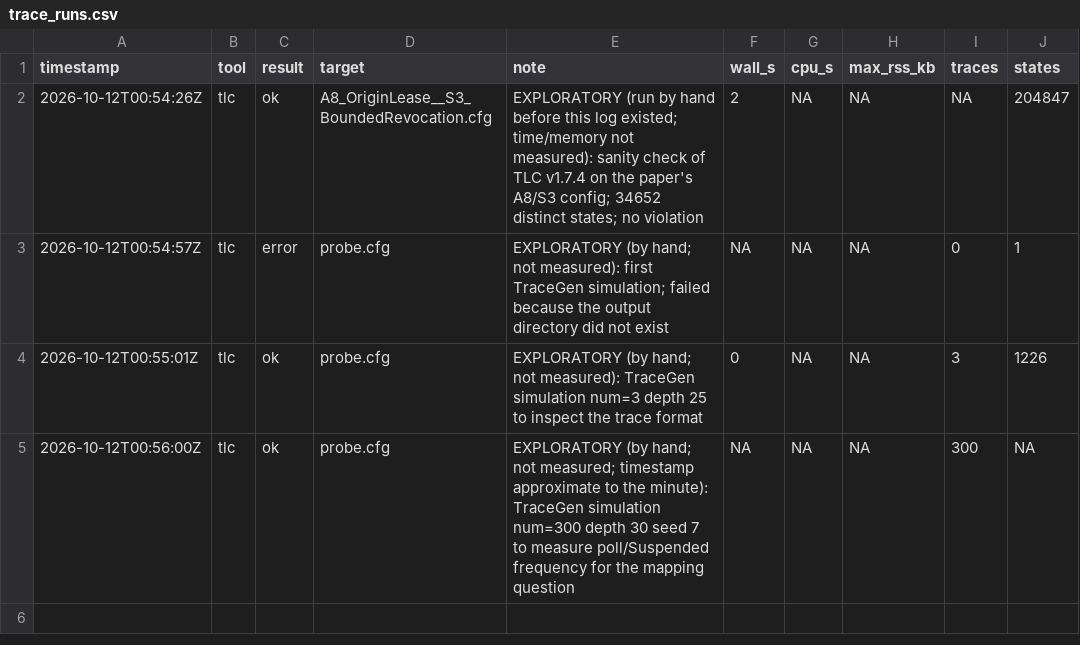
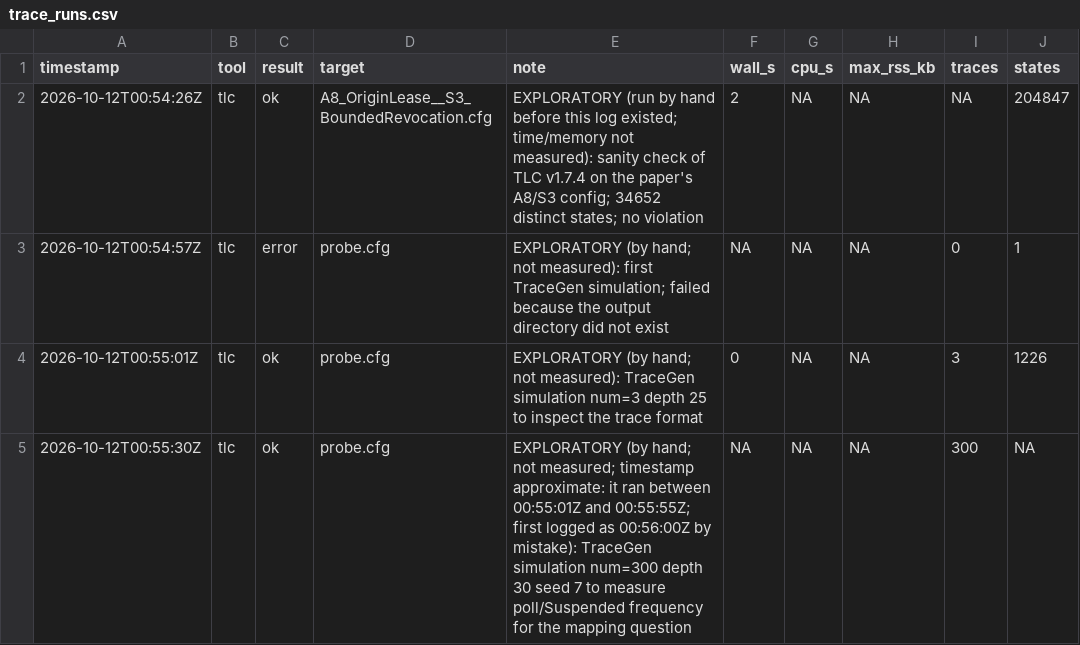
Before and after one commit to Souheirmer/authority_core, a CSV file: logs/trace_runs.csv, drawn as a sheet.

```diff
--- a/logs/trace_runs.csv
+++ b/logs/trace_runs.csv
@@ -4,2 +4,2 @@ timestamp,tool,result,target,note,wall_s,cpu_s,max_rss_kb,traces,states
 2026-10-12T00:55:01Z,tlc,ok,probe.cfg,EXPLORATORY (by hand; not measured): TraceGen simulation num=3 depth 25 to inspect the trace format,0,NA,NA,3,1226
-2026-10-12T00:56:00Z,tlc,ok,probe.cfg,EXPLORATORY (by hand; not measured; timestamp approximate to the minute): TraceGen simulation num=300 depth 30 seed 7 to measure poll/Suspended frequency for the mapping question,NA,NA,NA,300,NA
+2026-10-12T00:55:30Z,tlc,ok,probe.cfg,EXPLORATORY (by hand; not measured; timestamp approximate: it ran between 00:55:01Z and 00:55:55Z; first logged as 00:56:00Z by mistake): TraceGen simulation num=300 depth 30 seed 7 to measure poll/Suspended frequency for the mapping question,NA,NA,NA,300,NA
```
Also changed, not shown: 1 other file.
